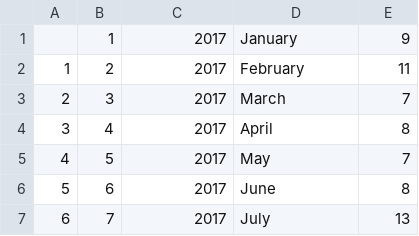
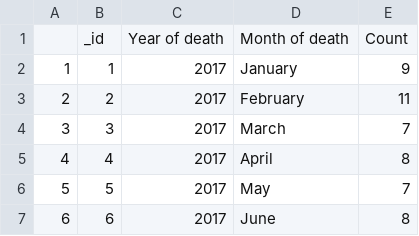
Before and after one commit to Jingying-yu/central_intake_calls_and_homeless_death_count, a CSV file: inputs/data/raw_homeless_death_counts.csv, drawn as a sheet; only a part is shown; the shorter side is filled out with more unchanged rows; addresses are those after the commit; the diff names each change by its address in the sheet, - before the commit and + after, or states it on an @@ line.

```diff
--- a/inputs/data/raw_homeless_death_counts.csv
+++ b/inputs/data/raw_homeless_death_counts.csv
+row 1:  | _id | Year of death | Month of death | Count
@@ column A renumbered from row 2 down @@
```
Also changed, not shown: inputs/data/raw_central_intake_call.csv, 1 other file.
